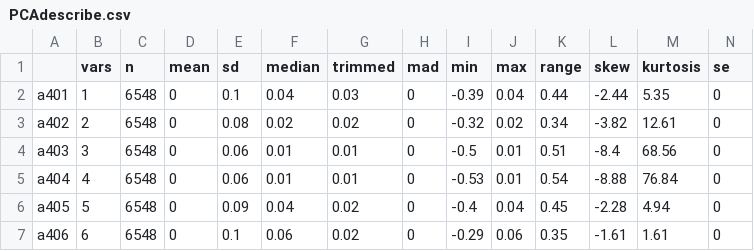
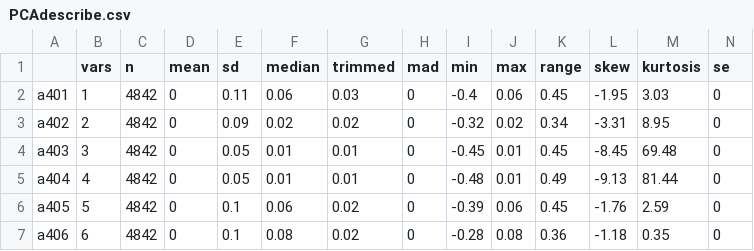
Before and after one commit to jayquinn/journeytoamastersdegree, a CSV file: PCAdescribe.csv, drawn as a sheet; only a part is shown; the diff covers the shown part only.

```diff
--- a/PCAdescribe.csv
+++ b/PCAdescribe.csv
@@ -1,7 +1,7 @@
 "","vars","n","mean","sd","median","trimmed","mad","min","max","range","skew","kurtosis","se"
-"a401",1,6548,0,0.1,0.04,0.03,0,-0.39,0.04,0.44,-2.44,5.35,0
-"a402",2,6548,0,0.08,0.02,0.02,0,-0.32,0.02,0.34,-3.82,12.61,0
-"a403",3,6548,0,0.06,0.01,0.01,0,-0.5,0.01,0.51,-8.4,68.56,0
-"a404",4,6548,0,0.06,0.01,0.01,0,-0.53,0.01,0.54,-8.88,76.84,0
-"a405",5,6548,0,0.09,0.04,0.02,0,-0.4,0.04,0.45,-2.28,4.94,0
-"a406",6,6548,0,0.1,0.06,0.02,0,-0.29,0.06,0.35,-1.61,1.61,0
+"a401",1,4842,0,0.11,0.06,0.03,0,-0.4,0.06,0.45,-1.95,3.03,0
+"a402",2,4842,0,0.09,0.02,0.02,0,-0.32,0.02,0.34,-3.31,8.95,0
+"a403",3,4842,0,0.05,0.01,0.01,0,-0.45,0.01,0.45,-8.45,69.48,0
+"a404",4,4842,0,0.05,0.01,0.01,0,-0.48,0.01,0.49,-9.13,81.44,0
+"a405",5,4842,0,0.1,0.06,0.02,0,-0.39,0.06,0.45,-1.76,2.59,0
+"a406",6,4842,0,0.1,0.08,0.02,0,-0.28,0.08,0.36,-1.18,0.35,0
```
Also changed, not shown: 93 edited cells elsewhere in this file, GPCMitems.csv, PCAloading.csv, 10 other files.
